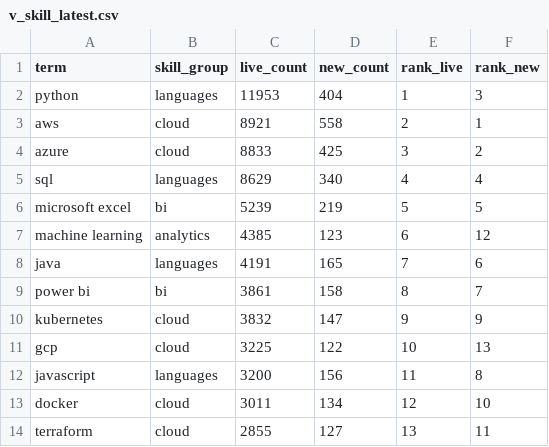
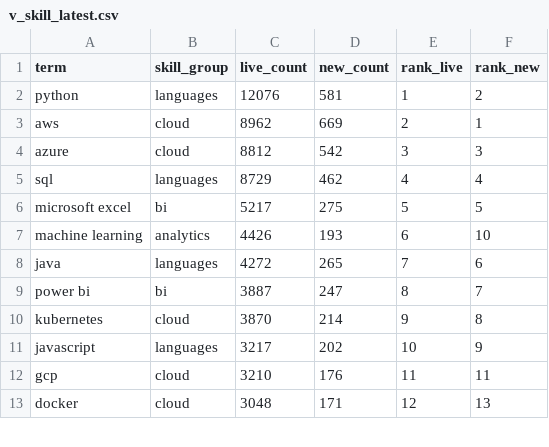
Before and after one commit to EbukaOkorie/uk-job-market, a CSV file: data/exports/v_skill_latest.csv, drawn as a sheet; only a part is shown; the diff covers the shown part only.

```diff
--- a/data/exports/v_skill_latest.csv
+++ b/data/exports/v_skill_latest.csv
@@ -1,14 +1,13 @@
 term,skill_group,live_count,new_count,rank_live,rank_new
-python,languages,11953,404,1,3
-aws,cloud,8921,558,2,1
-azure,cloud,8833,425,3,2
-sql,languages,8629,340,4,4
-microsoft excel,bi,5239,219,5,5
-machine learning,analytics,4385,123,6,12
-java,languages,4191,165,7,6
-power bi,bi,3861,158,8,7
-kubernetes,cloud,3832,147,9,9
-gcp,cloud,3225,122,10,13
-javascript,languages,3200,156,11,8
-docker,cloud,3011,134,12,10
-terraform,cloud,2855,127,13,11
+python,languages,12076,581,1,2
+aws,cloud,8962,669,2,1
+azure,cloud,8812,542,3,3
+sql,languages,8729,462,4,4
+microsoft excel,bi,5217,275,5,5
+machine learning,analytics,4426,193,6,10
+java,languages,4272,265,7,6
+power bi,bi,3887,247,8,7
+kubernetes,cloud,3870,214,9,8
+javascript,languages,3217,202,10,9
+gcp,cloud,3210,176,11,11
+docker,cloud,3048,171,12,13
```
Also changed, not shown: 1 added row and 41 edited cells elsewhere in this file, data/exports/v_salary_by_region.csv, data/exports/v_skill_trend.csv, 4 other files.
